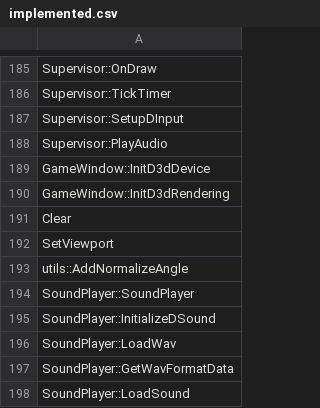
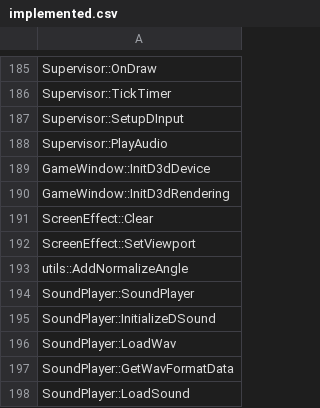
Before and after one commit to izy1sky/th06, a CSV file: config/implemented.csv, drawn as a sheet; only a part is shown, gaps mark what is left out.

Commit message:
Move ScreenEffect static functions in ScreenEffect namespace

```diff
--- a/config/implemented.csv
+++ b/config/implemented.csv
@@ -190,4 +190,4 @@ GameWindow::InitD3dDevice
 GameWindow::InitD3dRendering
-Clear
-SetViewport
+ScreenEffect::Clear
+ScreenEffect::SetViewport
 utils::AddNormalizeAngle
```
Also changed, not shown: 5 other files.
